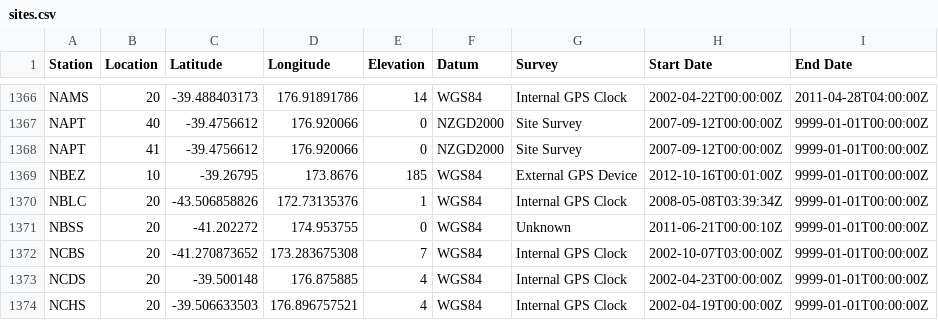
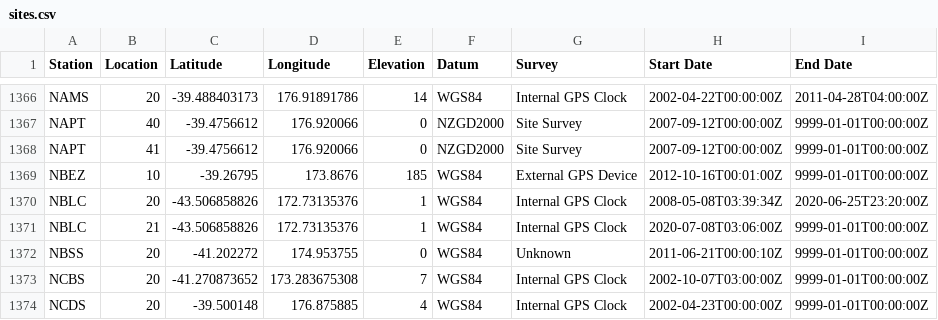
Before and after one commit to GeoNet/delta, a CSV file: network/sites.csv, drawn as a sheet; only a part is shown, gaps mark what is left out; the shorter side is filled out with more unchanged rows.

Commit message:
Update sites.csv for NBLC
close LC 20 & open LC21

```diff
--- a/network/sites.csv
+++ b/network/sites.csv
@@ -1369,3 +1369,4 @@ NAPT,41,-39.4756612,176.920066,0,NZGD2000,Site Survey,2007-09-12T00:00:00Z,9999-
 NBEZ,10,-39.26795,173.8676,185,WGS84,External GPS Device,2012-10-16T00:01:00Z,9999-01-01T00:00:00Z
-NBLC,20,-43.506858826,172.73135376,1,WGS84,Internal GPS Clock,2008-05-08T03:39:34Z,9999-01-01T00:00:00Z
+NBLC,20,-43.506858826,172.73135376,1,WGS84,Internal GPS Clock,2008-05-08T03:39:34Z,2020-06-25T23:20:00Z
+NBLC,21,-43.506858826,172.73135376,1,WGS84,Internal GPS Clock,2020-07-08T03:06:00Z,9999-01-01T00:00:00Z
 NBSS,20,-41.202272,174.953755,0,WGS84,Unknown,2011-06-21T00:00:10Z,9999-01-01T00:00:00Z
```
